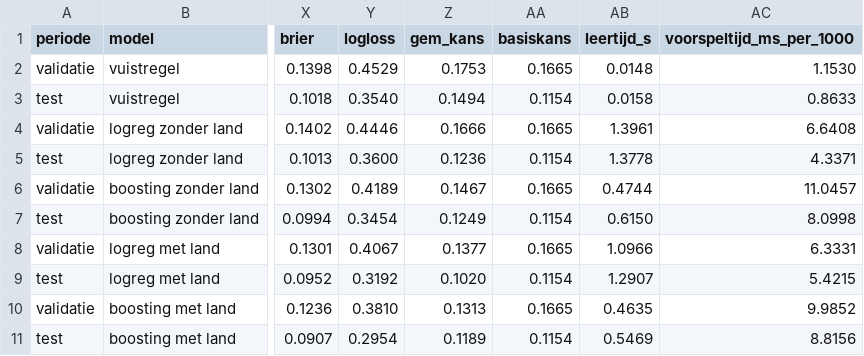
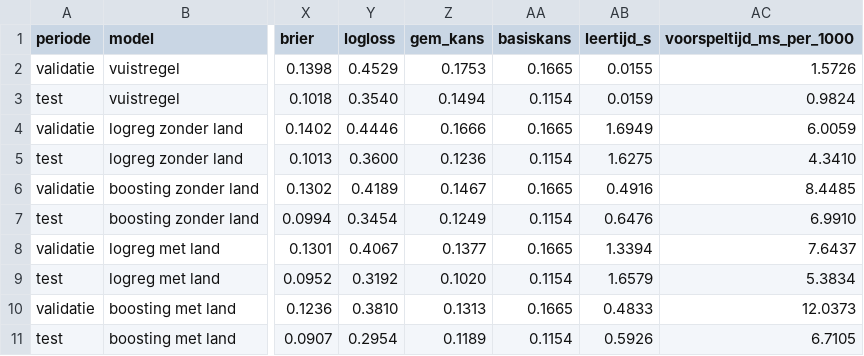
Before and after one commit to KynanM/cloud-for-ai-project, a CSV file: resultaten/audit/modelvergelijking.csv, drawn as a sheet; only a part is shown, gaps mark what is left out; the diff names each change by its address in the sheet, - before the commit and + after, or states it on an @@ line.

```diff
--- a/resultaten/audit/modelvergelijking.csv
+++ b/resultaten/audit/modelvergelijking.csv
-AB2 (leertijd_s): 0.0148
+AB2 (leertijd_s): 0.0155
-AC2 (voorspeltijd_ms_per_1000): 1.1530
+AC2 (voorspeltijd_ms_per_1000): 1.5726
-AB3 (leertijd_s): 0.0158
+AB3 (leertijd_s): 0.0159
-AC3 (voorspeltijd_ms_per_1000): 0.8633
+AC3 (voorspeltijd_ms_per_1000): 0.9824
-AB4 (leertijd_s): 1.3961
+AB4 (leertijd_s): 1.6949
-AC4 (voorspeltijd_ms_per_1000): 6.6408
+AC4 (voorspeltijd_ms_per_1000): 6.0059
-AB5 (leertijd_s): 1.3778
+AB5 (leertijd_s): 1.6275
-AC5 (voorspeltijd_ms_per_1000): 4.3371
+AC5 (voorspeltijd_ms_per_1000): 4.3410
-AB6 (leertijd_s): 0.4744
+AB6 (leertijd_s): 0.4916
-AC6 (voorspeltijd_ms_per_1000): 11.0457
+AC6 (voorspeltijd_ms_per_1000): 8.4485
-AB7 (leertijd_s): 0.6150
+AB7 (leertijd_s): 0.6476
-AC7 (voorspeltijd_ms_per_1000): 8.0998
+AC7 (voorspeltijd_ms_per_1000): 6.9910
-AB8 (leertijd_s): 1.0966
+AB8 (leertijd_s): 1.3394
-AC8 (voorspeltijd_ms_per_1000): 6.3331
+AC8 (voorspeltijd_ms_per_1000): 7.6437
-AB9 (leertijd_s): 1.2907
+AB9 (leertijd_s): 1.6579
-AC9 (voorspeltijd_ms_per_1000): 5.4215
+AC9 (voorspeltijd_ms_per_1000): 5.3834
-AB10 (leertijd_s): 0.4635
+AB10 (leertijd_s): 0.4833
-AC10 (voorspeltijd_ms_per_1000): 9.9852
+AC10 (voorspeltijd_ms_per_1000): 12.0373
-AB11 (leertijd_s): 0.5469
+AB11 (leertijd_s): 0.5926
-AC11 (voorspeltijd_ms_per_1000): 8.8156
+AC11 (voorspeltijd_ms_per_1000): 6.7105
```
Also changed, not shown: 1 other file.
